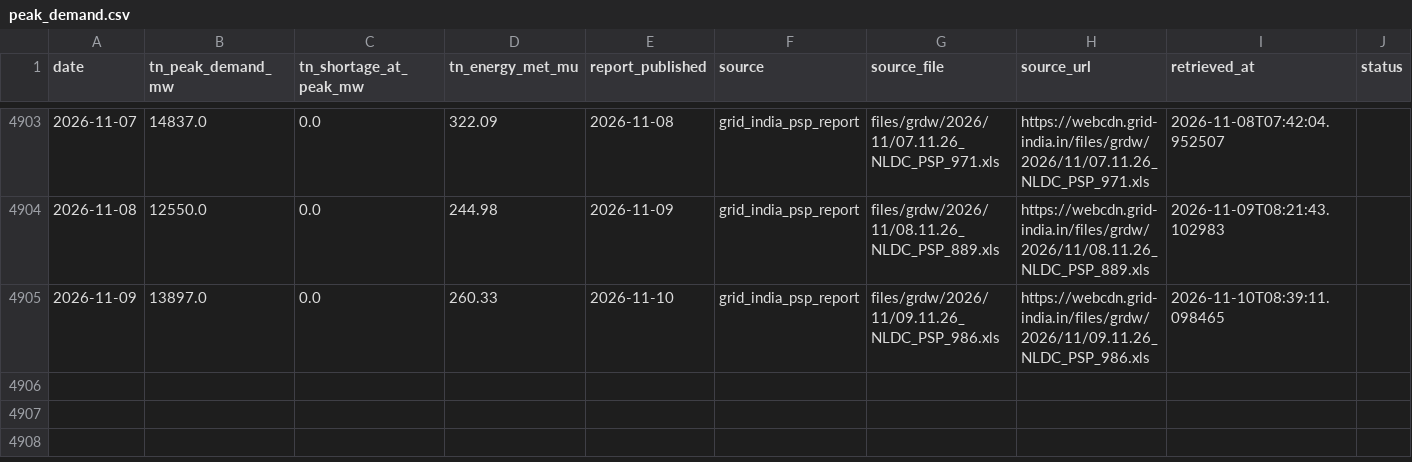
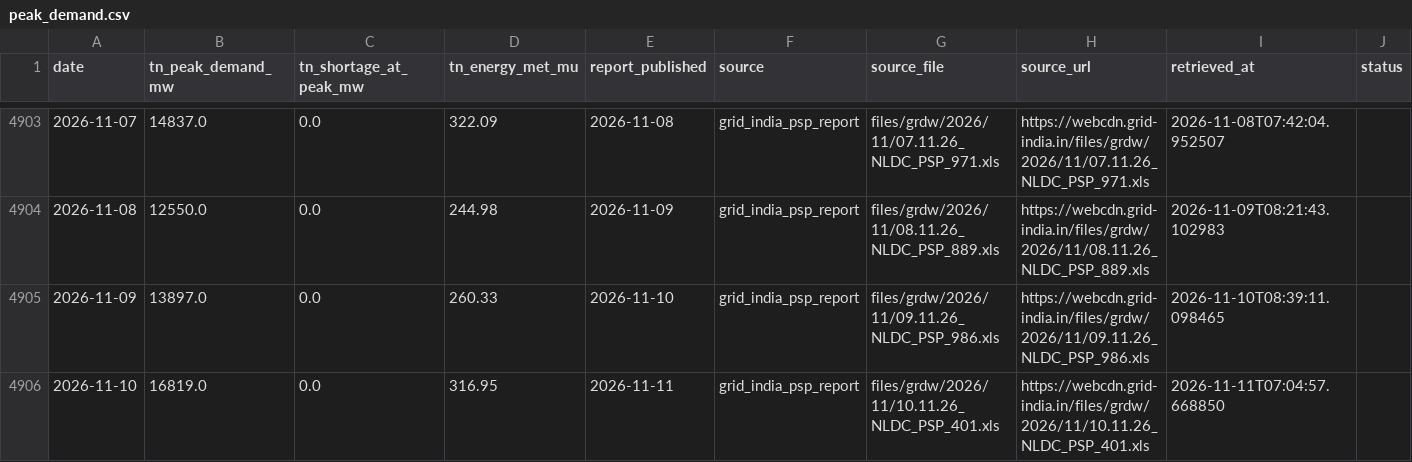
Before and after one commit to gkavin2527/tn-peak-demand, a CSV file: data/peak_demand.csv, drawn as a sheet; only a part is shown, gaps mark what is left out; the diff names each change by its address in the sheet, - before the commit and + after, or states it on an @@ line.

```diff
--- a/data/peak_demand.csv
+++ b/data/peak_demand.csv
+row 4906: 2026-11-10 | 16819.0 | 0.0 | 316.95 | 2026-11-11 | grid_india_psp_report | files/grdw/2026/11/10.11.26_NLDC_PSP_401.xls | https://webcdn.grid-india.in/files/grdw/2026/11/10.11.26_NLDC_PSP_401.xls | 2026-11-11T07:04:57.668850
```
Also changed, not shown: data/demand_daily.csv, 44 other files.
